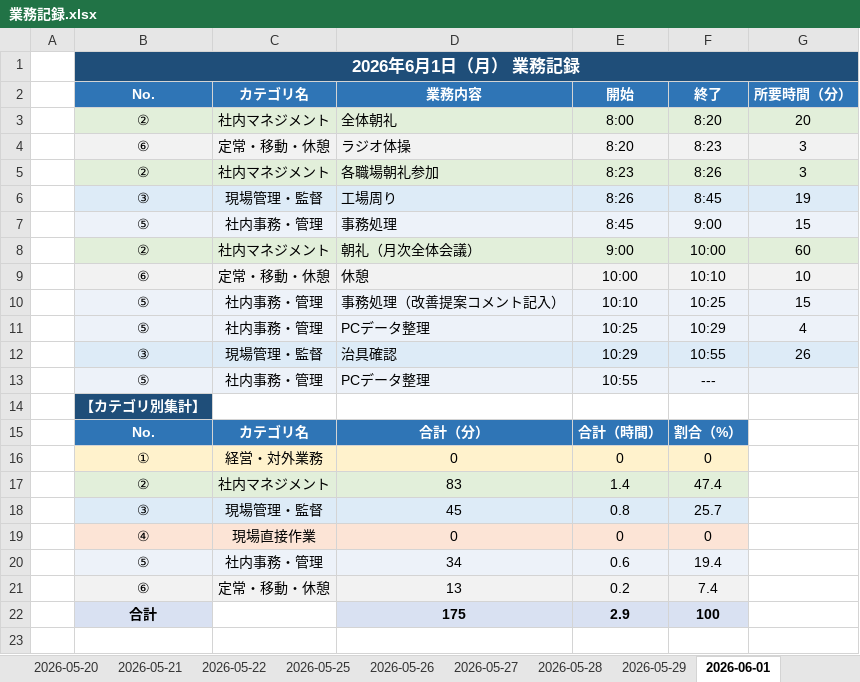
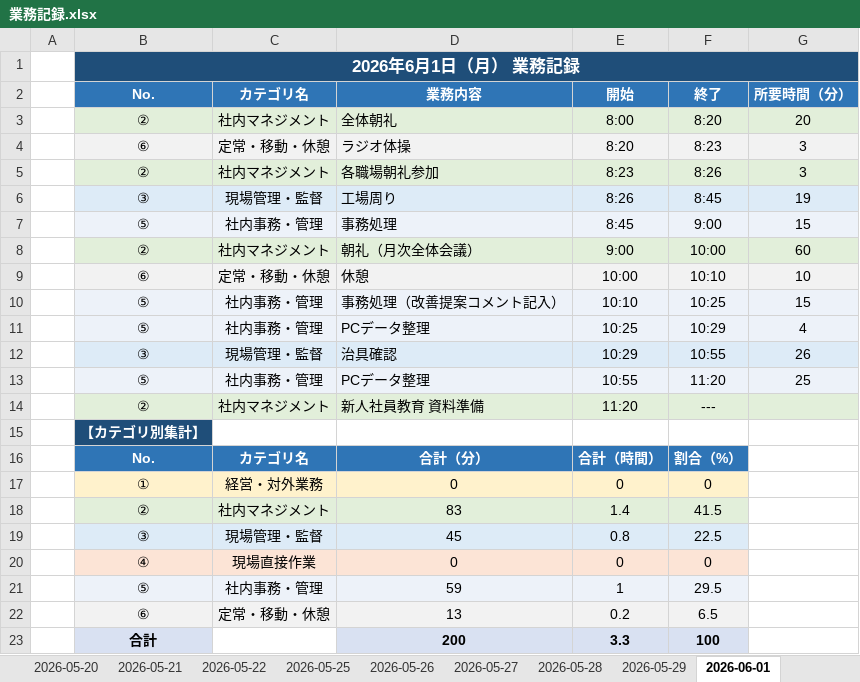
Before and after one commit to mitani38/kanagata-app, an Excel workbook: 業務記録.xlsx, sheet 2026-06-01, drawn as a sheet; values as stored, in another font and other column widths than the file's, no borders; removed rows and columns are numbered as before the commit, all else as after; the diff names each change by its address in the sheet, - before the commit and + after, or states it on an @@ line.

```diff
--- a/業務記録.xlsx (sheet 2026-06-01)
+++ b/業務記録.xlsx (sheet 2026-06-01)
-F13: ---
+F13: 11:20
-G13: (empty)
+G13: 25
+row 14:  | ② | 社内マネジメント | 新人社員教育 資料準備 | 11:20 | ---
-F18: 47.4
+F18: 41.5
-F19: 25.7
+F19: 22.5
-row 20:  | ⑤ | 社内事務・管理 | 34 | 0.6 | 19.4
+row 21:  | ⑤ | 社内事務・管理 | 59 | 1 | 29.5
-F22: 7.4
+F22: 6.5
-D23: 175
+D23: 200
-E23: 2.9
+E23: 3.3
```
